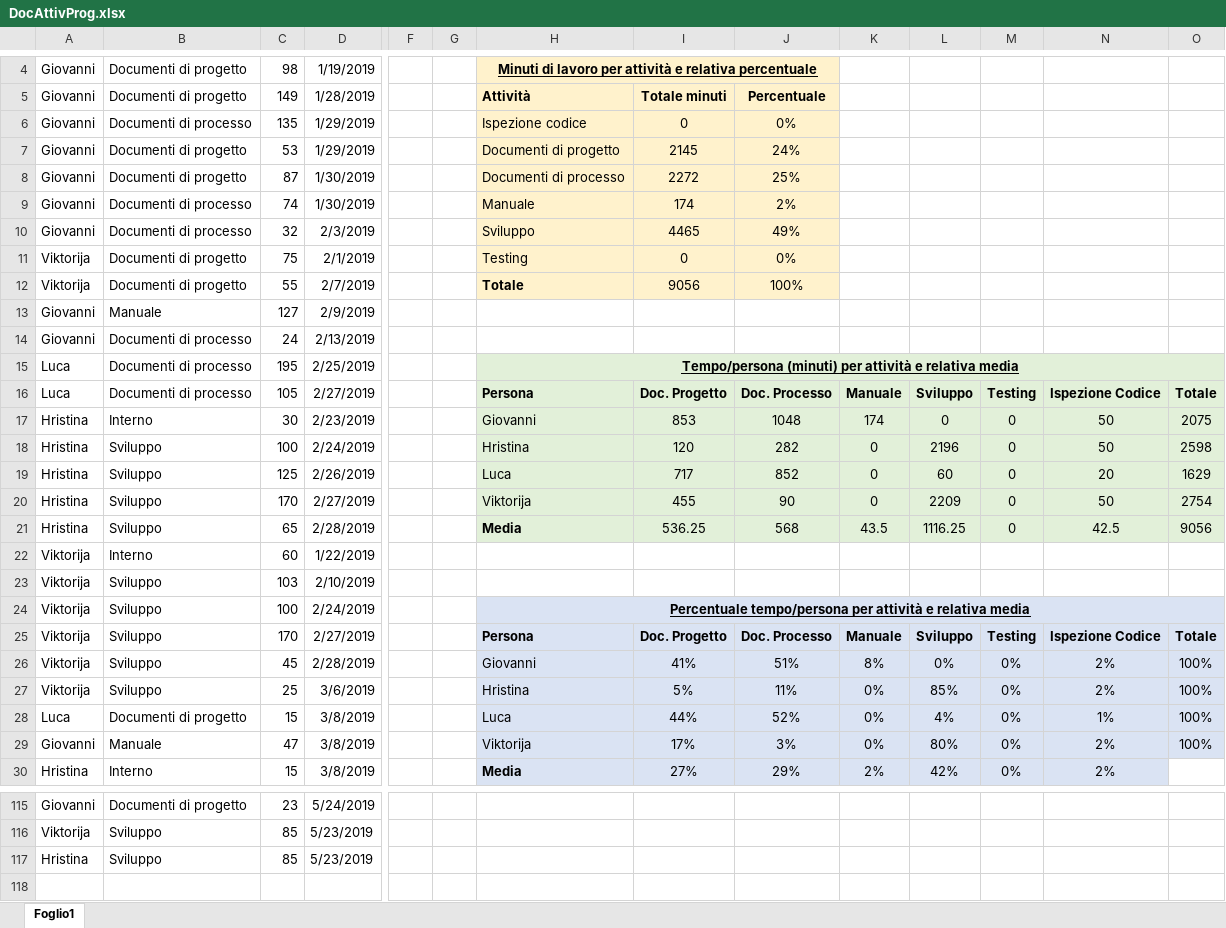
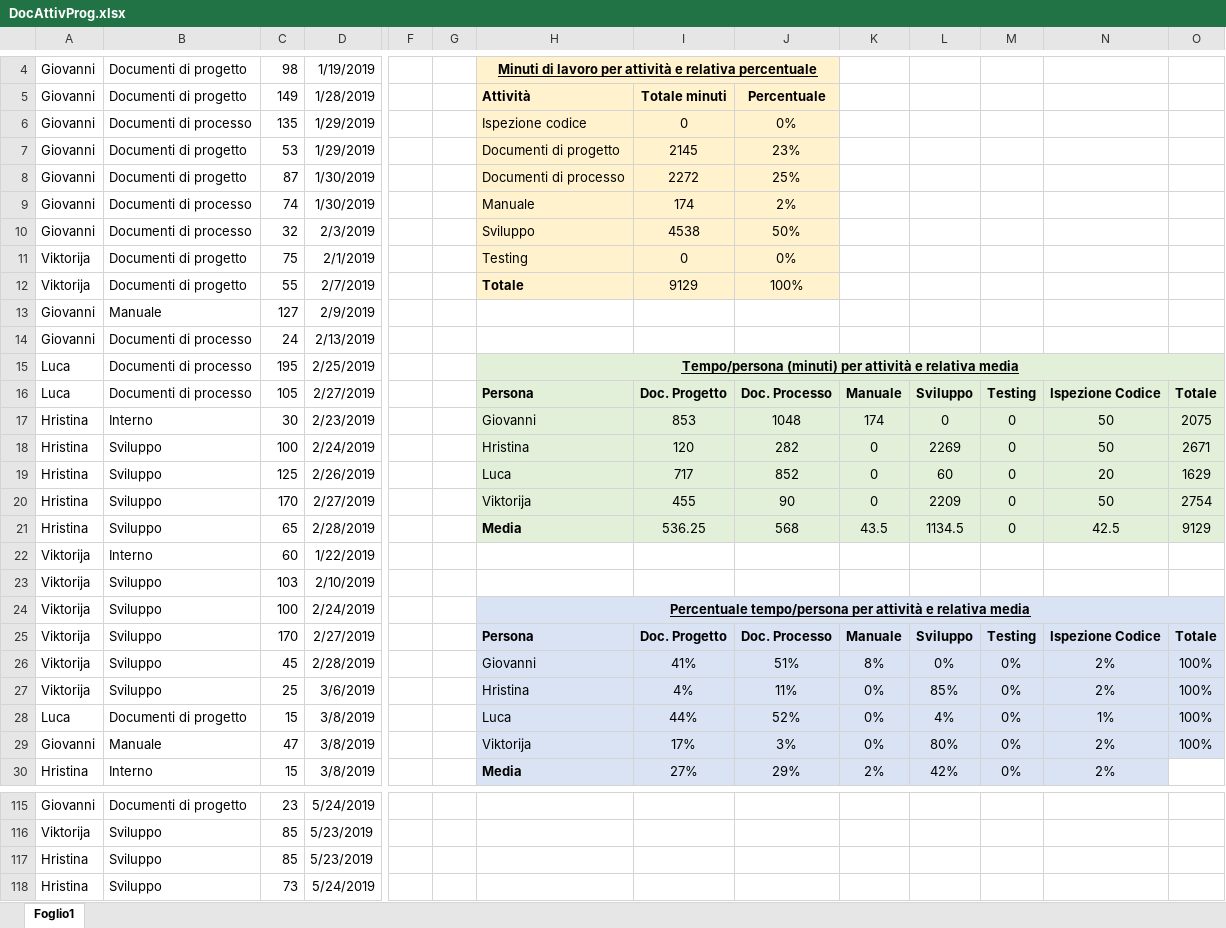
Before and after one commit to Gruppo-Ingegneria-Del-Software-2/Progetto, an Excel workbook: Documentazione/Attività sul progetto/DocAttivProg.xlsx, sheet Foglio1, drawn as a sheet; only a part is shown, gaps mark what is left out; values as stored, in another font and other column widths than the file's, no borders; rows hold the shown columns only; the diff names each change by its address in the sheet, - before the commit and + after, or states it on an @@ line.

Commit message:
update attivita'

```diff
--- a/Documentazione/Attività sul progetto/DocAttivProg.xlsx (sheet Foglio1)
+++ b/Documentazione/Attività sul progetto/DocAttivProg.xlsx (sheet Foglio1)
-J7: 24%
+J7: 23%
-I10: 4465
+I10: 4538
-J10: 49%
+J10: 50%
-I12: 9056
+I12: 9129
-L18: 2196
+L18: 2269
-O18: 2598
+O18: 2671
-L21: 1116.25
+L21: 1134.5
-O21: 9056
+O21: 9129
-I27: 5%
+I27: 4%
+row 118: Hristina | Sviluppo | 73 | 5/24/2019
```
